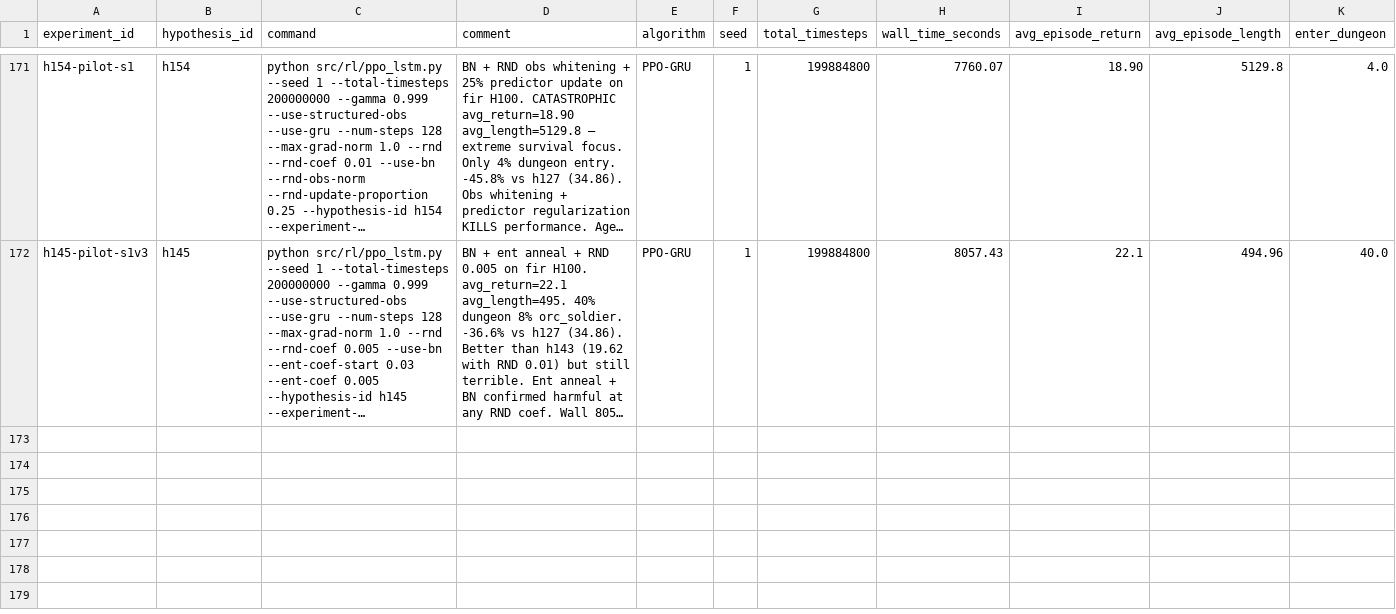
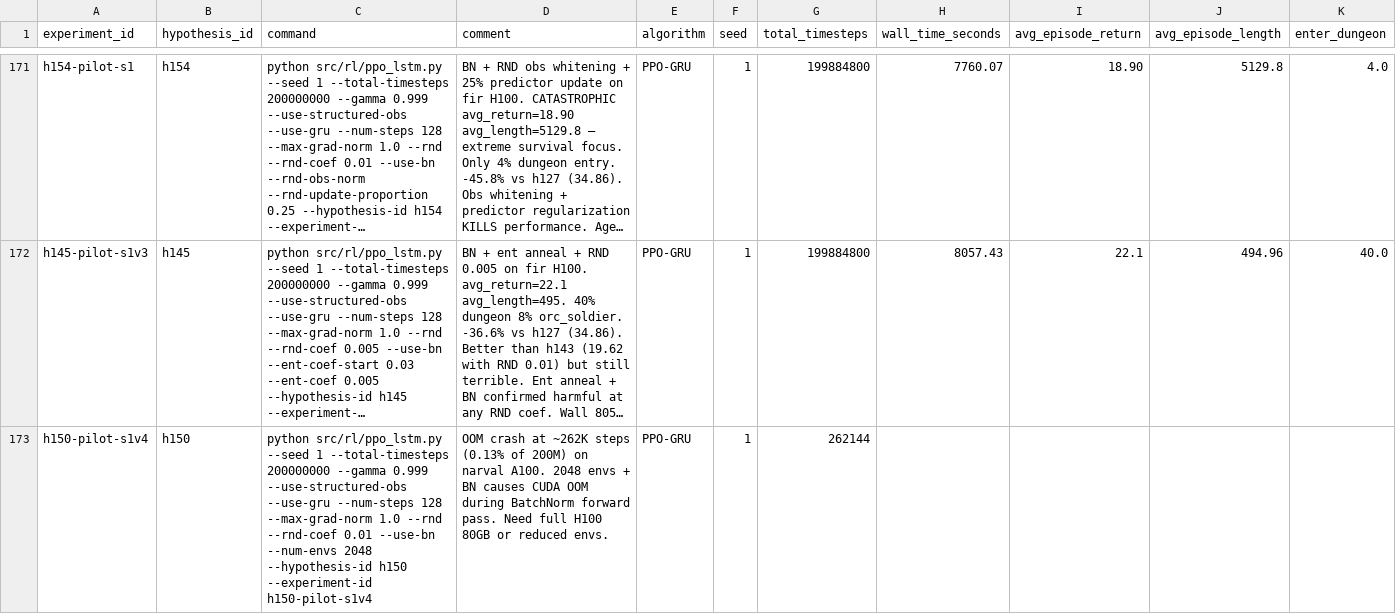
Before and after one commit to roger-creus/auto-craftax, a CSV file: results/experiments.csv, drawn as a sheet; only a part is shown, gaps mark what is left out; long unchanged cells end in …; rows hold the shown columns only; the diff names each change by its address in the sheet, - before the commit and + after, or states it on an @@ line.

```diff
--- a/results/experiments.csv
+++ b/results/experiments.csv
+row 173: h150-pilot-s1v4 | h150 | python src/rl/ppo_lstm.py --seed 1 --total-timesteps 200000000 --gamma 0.999 --use-structured-obs --use-gru --num-steps 128 --max-grad-norm 1.0 --rnd --rnd-coef 0.01 --use-bn --num-envs 2048 --hypothesis-id h150 --experiment-id h150-pilot-s1v4 | OOM crash at ~262K steps (0.13% of 200M) on narval A100. 2048 envs + BN causes CUDA OOM during BatchNorm forward pass. Need full H100 80GB or reduced envs. | PPO-GRU | 1 | 262144
```
Also changed, not shown: results/hypotheses.csv, 4 other files.
